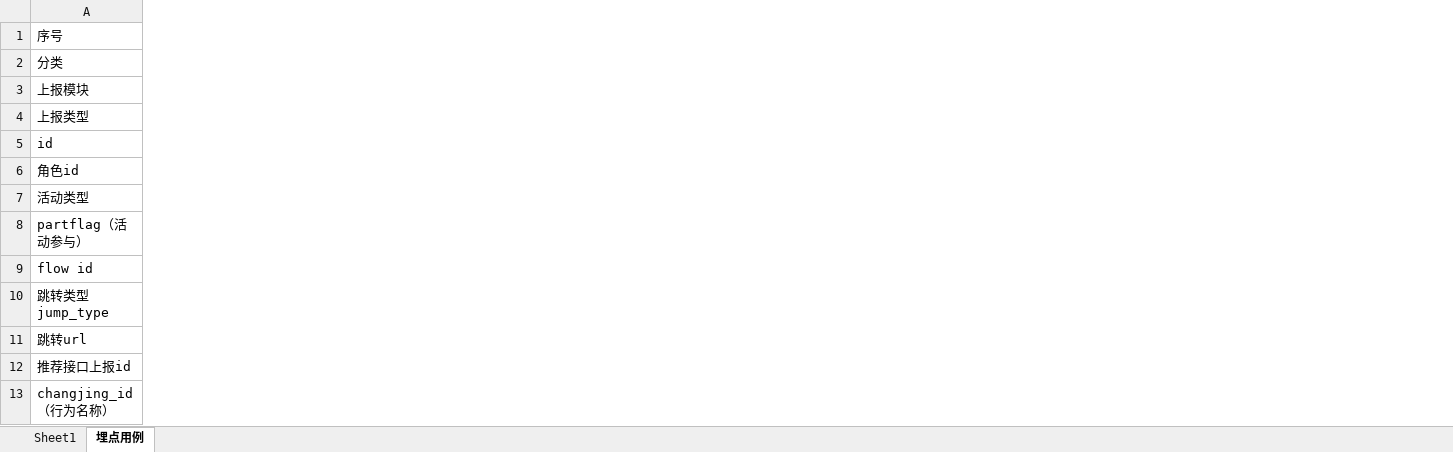
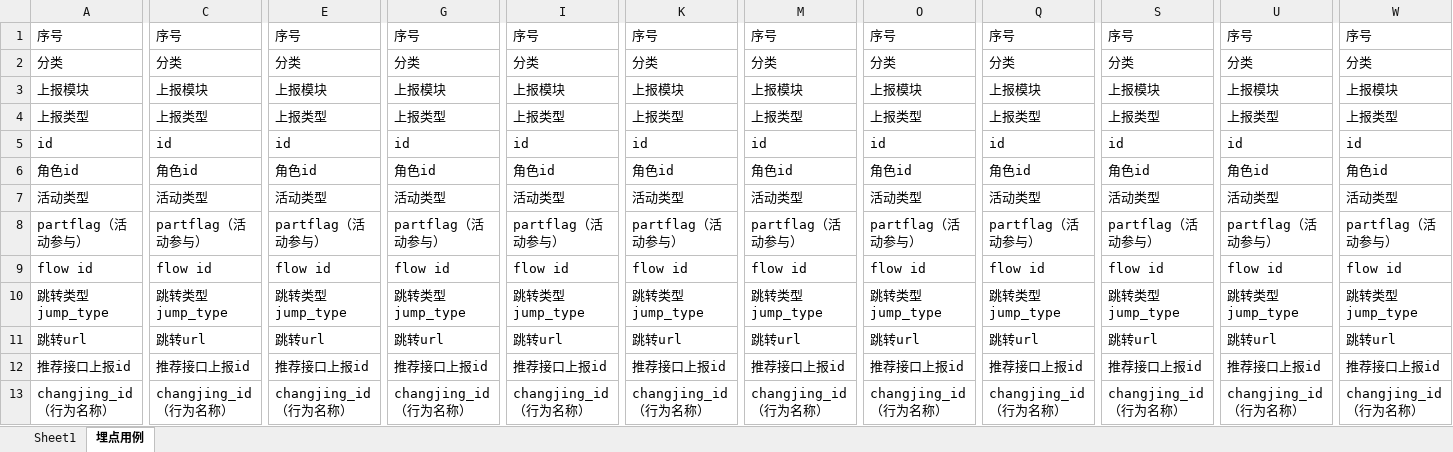
Before and after one commit to zhengsiy/Buried-point-testing, an Excel workbook: jk埋点.xlsx, sheet 埋点用例, drawn as a sheet; only a part is shown, gaps mark what is left out; values as stored, in another font and other column widths than the file's, no borders; the diff covers the shown part only; the diff names each change by its address in the sheet, - before the commit and + after, or states it on an @@ line.

```diff
--- a/jk埋点.xlsx (sheet 埋点用例)
+++ b/jk埋点.xlsx (sheet 埋点用例)
+column C, rows 1-13: 序号 | 分类 | 上报模块 | 上报类型 | id | 角色id | 活动类型 | partflag（活动参与） | flow id | 跳转类型jump_type | 跳转url | 推荐接口上报id | changjing_id（行为名称）
+column E, rows 1-13: 序号 | 分类 | 上报模块 | 上报类型 | id | 角色id | 活动类型 | partflag（活动参与） | flow id | 跳转类型jump_type | 跳转url | 推荐接口上报id | changjing_id（行为名称）
+column G, rows 1-13: 序号 | 分类 | 上报模块 | 上报类型 | id | 角色id | 活动类型 | partflag（活动参与） | flow id | 跳转类型jump_type | 跳转url | 推荐接口上报id | changjing_id（行为名称）
+column I, rows 1-13: 序号 | 分类 | 上报模块 | 上报类型 | id | 角色id | 活动类型 | partflag（活动参与） | flow id | 跳转类型jump_type | 跳转url | 推荐接口上报id | changjing_id（行为名称）
+column K, rows 1-13: 序号 | 分类 | 上报模块 | 上报类型 | id | 角色id | 活动类型 | partflag（活动参与） | flow id | 跳转类型jump_type | 跳转url | 推荐接口上报id | changjing_id（行为名称）
+column M, rows 1-13: 序号 | 分类 | 上报模块 | 上报类型 | id | 角色id | 活动类型 | partflag（活动参与） | flow id | 跳转类型jump_type | 跳转url | 推荐接口上报id | changjing_id（行为名称）
+column O, rows 1-13: 序号 | 分类 | 上报模块 | 上报类型 | id | 角色id | 活动类型 | partflag（活动参与） | flow id | 跳转类型jump_type | 跳转url | 推荐接口上报id | changjing_id（行为名称）
+column Q, rows 1-13: 序号 | 分类 | 上报模块 | 上报类型 | id | 角色id | 活动类型 | partflag（活动参与） | flow id | 跳转类型jump_type | 跳转url | 推荐接口上报id | changjing_id（行为名称）
+column S, rows 1-13: 序号 | 分类 | 上报模块 | 上报类型 | id | 角色id | 活动类型 | partflag（活动参与） | flow id | 跳转类型jump_type | 跳转url | 推荐接口上报id | changjing_id（行为名称）
+column U, rows 1-13: 序号 | 分类 | 上报模块 | 上报类型 | id | 角色id | 活动类型 | partflag（活动参与） | flow id | 跳转类型jump_type | 跳转url | 推荐接口上报id | changjing_id（行为名称）
+column W, rows 1-13: 序号 | 分类 | 上报模块 | 上报类型 | id | 角色id | 活动类型 | partflag（活动参与） | flow id | 跳转类型jump_type | 跳转url | 推荐接口上报id | changjing_id（行为名称）
```
Also changed, not shown: 17 added columns elsewhere in this sheet, 3 other files.
